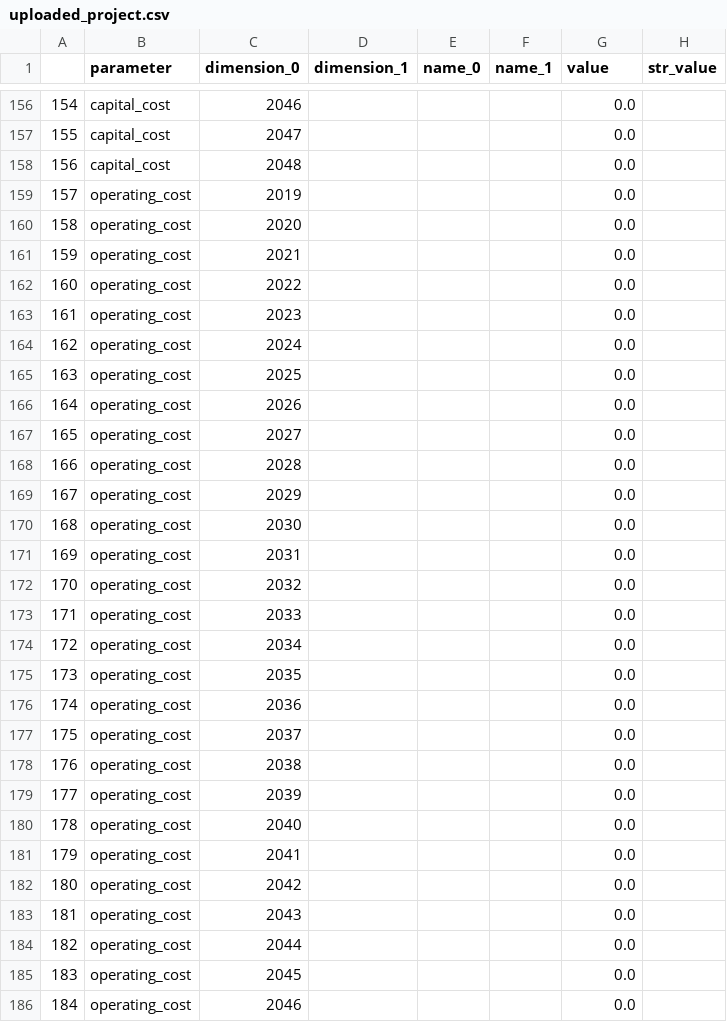
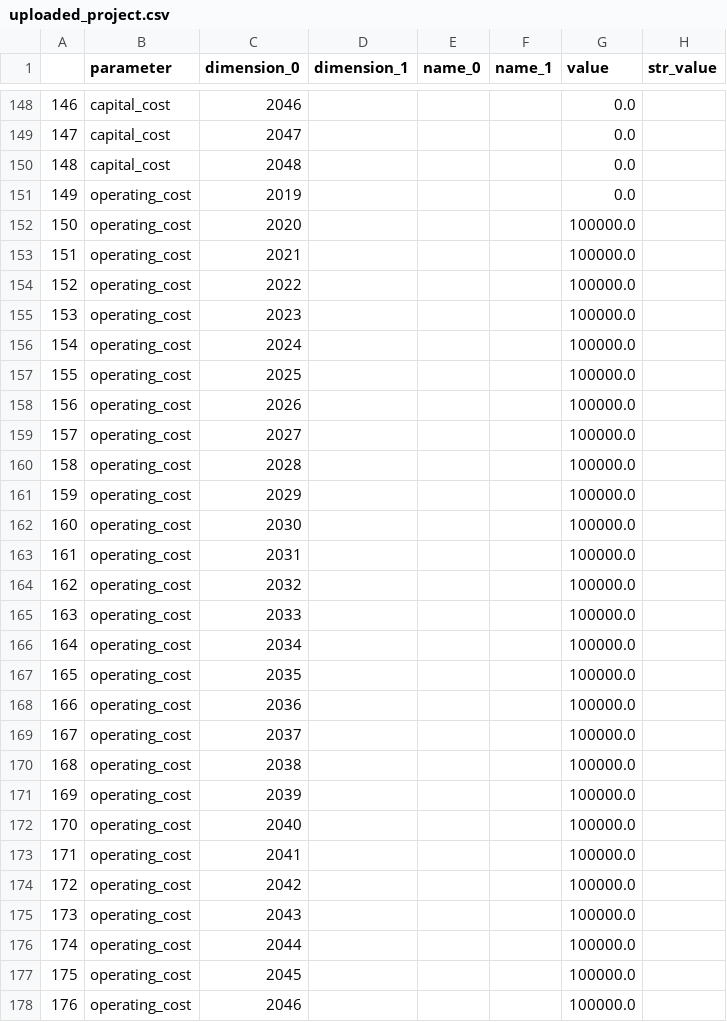
Before and after one commit to joshuacadams/trial-AT-CBA, a CSV file: uploaded_project.csv, drawn as a sheet; only a part is shown, gaps mark what is left out; addresses are those after the commit; the diff covers the shown part only; the diff names each change by its address in the sheet, - before the commit and + after, or states it on an @@ line.

```diff
--- a/uploaded_project.csv
+++ b/uploaded_project.csv
@@ column A renumbered from row 12 down @@
-G152:G178 (value): 0.0
+G152:G178 (value): 100000.0
```
Also changed, not shown: 5 added rows, 13 removed rows, 36 moved rows and 47 edited cells elsewhere in this file, 7 other files.
